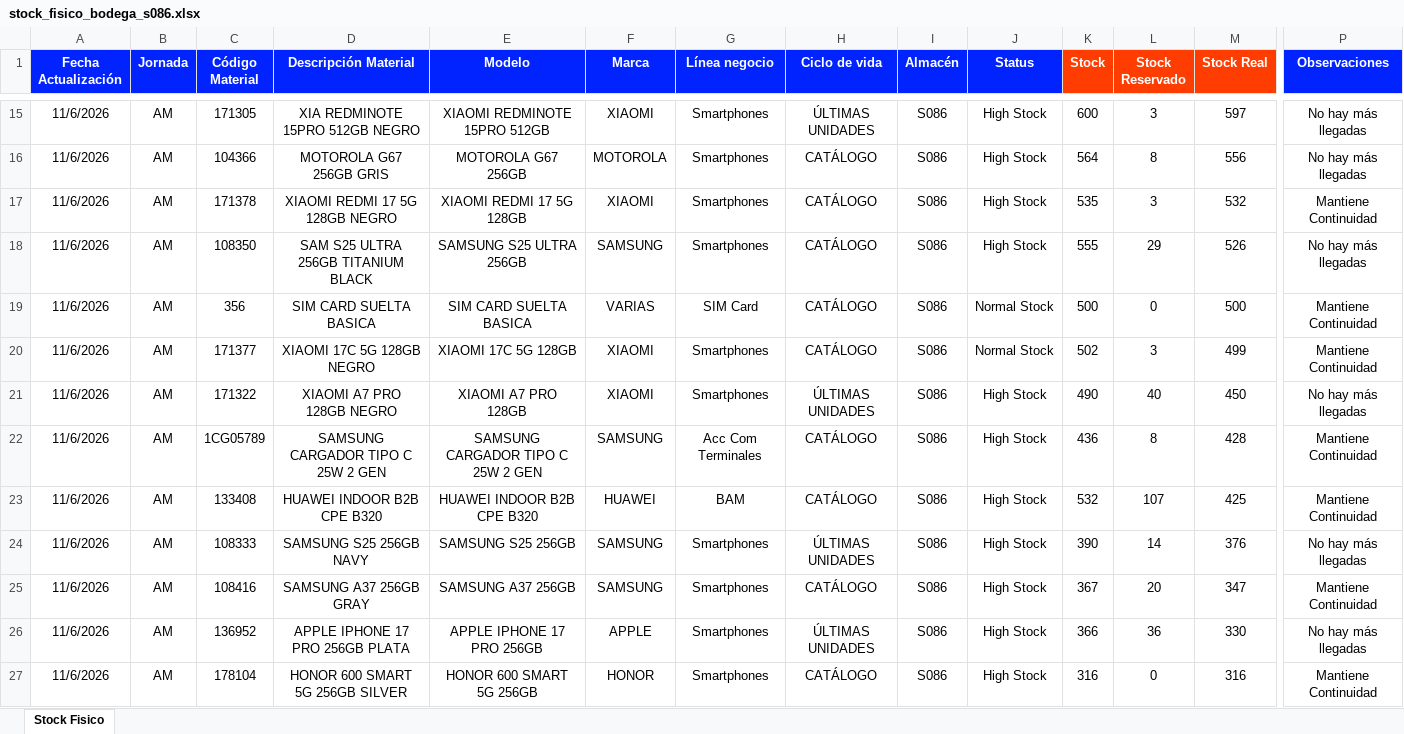
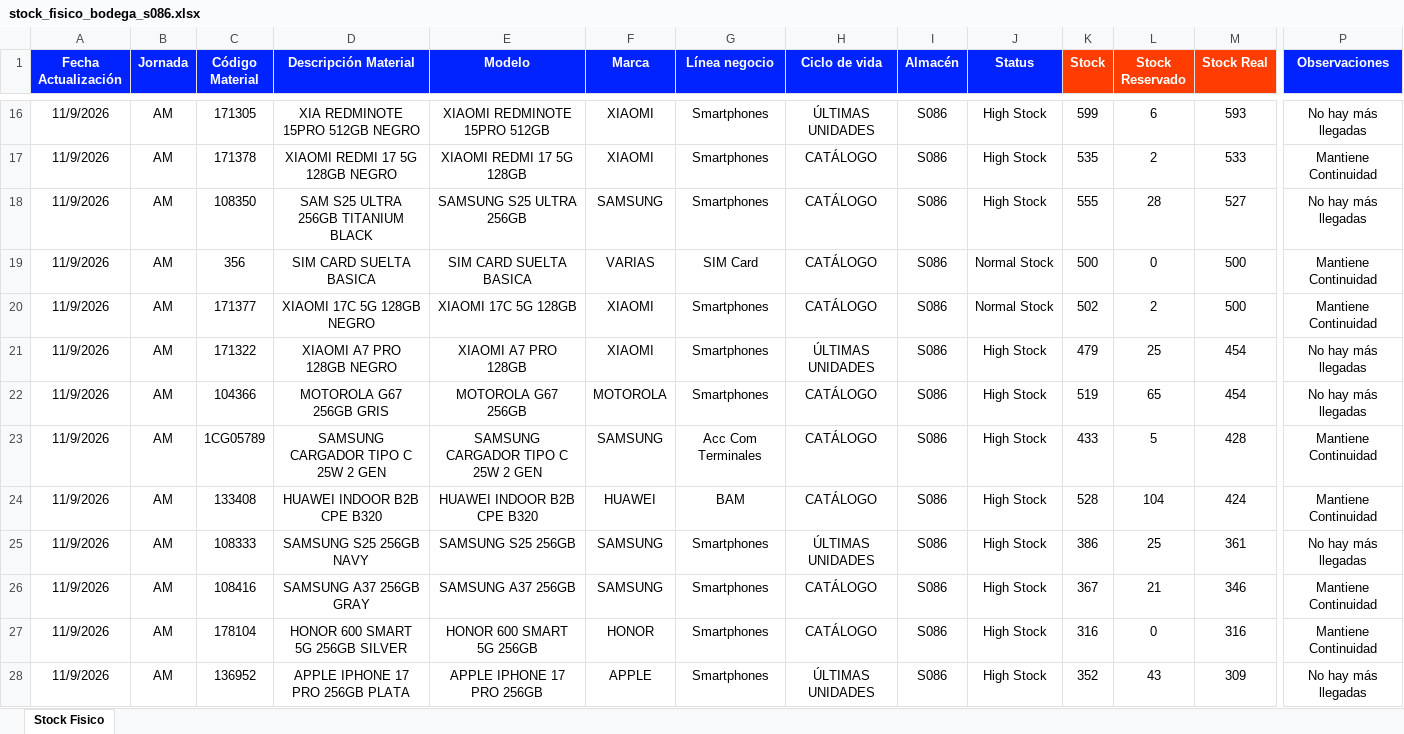
Before and after one commit to palominosclaudio/stock-equipos-bodega-86, an Excel workbook: netlify-dashboard-s086/public/stock_fisico_bodega_s086.xlsx, sheet Stock Fisico, drawn as a sheet; only a part is shown, gaps mark what is left out; values as stored, in another font and other column widths than the file's, no borders; conditional formats not drawn; removed rows and columns are numbered as before the commit, all else as after; rows hold the shown columns only; the diff covers the shown part only; the diff names each change by its address in the sheet, - before the commit and + after, or states it on an @@ line.

```diff
--- a/netlify-dashboard-s086/public/stock_fisico_bodega_s086.xlsx (sheet Stock Fisico)
+++ b/netlify-dashboard-s086/public/stock_fisico_bodega_s086.xlsx (sheet Stock Fisico)
-A16 (Fecha Actualización): 11/6/2026
+A16 (Fecha Actualización): 11/9/2026
-K16 (Stock): 600
+K16 (Stock): 599
-L16 (Stock Reservado): 3
+L16 (Stock Reservado): 6
-M16 (Stock Real): 597
+M16 (Stock Real): 593
-row 16: 11/6/2026 | AM | 104366 | MOTOROLA G67 256GB GRIS | MOTOROLA G67 256GB | MOTOROLA | Smartphones | CATÁLOGO | S086 | High Stock | 564 | 8 | 556 | No hay más llegadas
-A17:A21 (Fecha Actualización): 11/6/2026
+A17:A21 (Fecha Actualización): 11/9/2026
-L17 (Stock Reservado): 3
+L17 (Stock Reservado): 2
-M17 (Stock Real): 532
+M17 (Stock Real): 533
-L18 (Stock Reservado): 29
+L18 (Stock Reservado): 28
-M18 (Stock Real): 526
+M18 (Stock Real): 527
-L20 (Stock Reservado): 3
+L20 (Stock Reservado): 2
-M20 (Stock Real): 499
+M20 (Stock Real): 500
-K21 (Stock): 490
+K21 (Stock): 479
-L21 (Stock Reservado): 40
+L21 (Stock Reservado): 25
-M21 (Stock Real): 450
+M21 (Stock Real): 454
+row 22: 11/9/2026 | AM | 104366 | MOTOROLA G67 256GB GRIS | MOTOROLA G67 256GB | MOTOROLA | Smartphones | CATÁLOGO | S086 | High Stock | 519 | 65 | 454 | No hay más llegadas
-A23:A26 (Fecha Actualización): 11/6/2026
+A23:A26 (Fecha Actualización): 11/9/2026
-K23 (Stock): 436
+K23 (Stock): 433
-L23 (Stock Reservado): 8
+L23 (Stock Reservado): 5
-K24 (Stock): 532
+K24 (Stock): 528
-L24 (Stock Reservado): 107
+L24 (Stock Reservado): 104
-M24 (Stock Real): 425
+M24 (Stock Real): 424
-K25 (Stock): 390
+K25 (Stock): 386
-L25 (Stock Reservado): 14
+L25 (Stock Reservado): 25
-M25 (Stock Real): 376
+M25 (Stock Real): 361
-L26 (Stock Reservado): 20
+L26 (Stock Reservado): 21
-M26 (Stock Real): 347
+M26 (Stock Real): 346
-row 26: 11/6/2026 | AM | 136952 | APPLE IPHONE 17 PRO 256GB PLATA | APPLE IPHONE 17 PRO 256GB | APPLE | Smartphones | ÚLTIMAS UNIDADES | S086 | High Stock | 366 | 36 | 330 | No hay más llegadas
-A27 (Fecha Actualización): 11/6/2026
+A27 (Fecha Actualización): 11/9/2026
+row 28: 11/9/2026 | AM | 136952 | APPLE IPHONE 17 PRO 256GB PLATA | APPLE IPHONE 17 PRO 256GB | APPLE | Smartphones | ÚLTIMAS UNIDADES | S086 | High Stock | 352 | 43 | 309 | No hay más llegadas
```
Also changed, not shown: 20 added rows, 20 removed rows and 264 edited cells elsewhere in this sheet, 2 other files.
